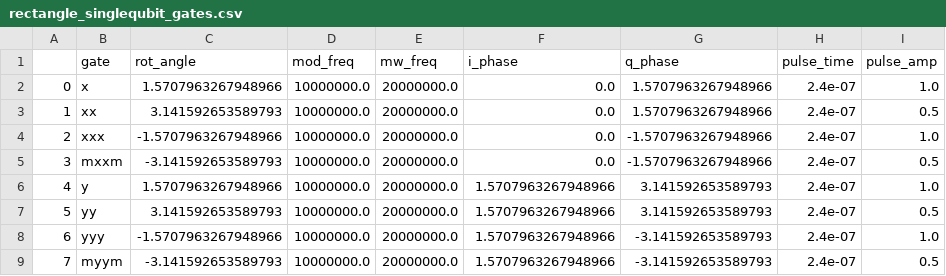
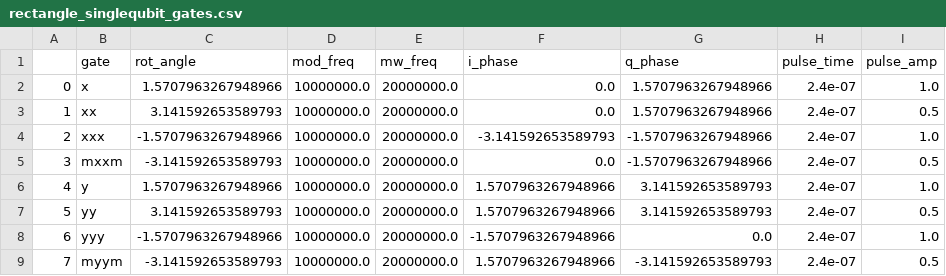
Before and after one commit to nimalec/Silospin, a CSV file: silospin/quantum_compiler/rectangle_singlequbit_gates.csv, drawn as a sheet.

Commit message:
pulse table

```diff
--- a/silospin/quantum_compiler/rectangle_singlequbit_gates.csv
+++ b/silospin/quantum_compiler/rectangle_singlequbit_gates.csv
@@ -3,3 +3,3 @@
 1,xx,3.141592653589793,10000000.0,20000000.0,0.0,1.5707963267948966,2.4e-07,0.5
-2,xxx,-1.5707963267948966,10000000.0,20000000.0,0.0,-1.5707963267948966,2.4e-07,1.0
+2,xxx,-1.5707963267948966,10000000.0,20000000.0,-3.141592653589793,-1.5707963267948966,2.4e-07,1.0
 3,mxxm,-3.141592653589793,10000000.0,20000000.0,0.0,-1.5707963267948966,2.4e-07,0.5
@@ -7,3 +7,3 @@
 5,yy,3.141592653589793,10000000.0,20000000.0,1.5707963267948966,3.141592653589793,2.4e-07,0.5
-6,yyy,-1.5707963267948966,10000000.0,20000000.0,1.5707963267948966,-3.141592653589793,2.4e-07,1.0
+6,yyy,-1.5707963267948966,10000000.0,20000000.0,-1.5707963267948966,0.0,2.4e-07,1.0
 7,myym,-3.141592653589793,10000000.0,20000000.0,1.5707963267948966,-3.141592653589793,2.4e-07,0.5
```
Also changed, not shown: 1 other file.
